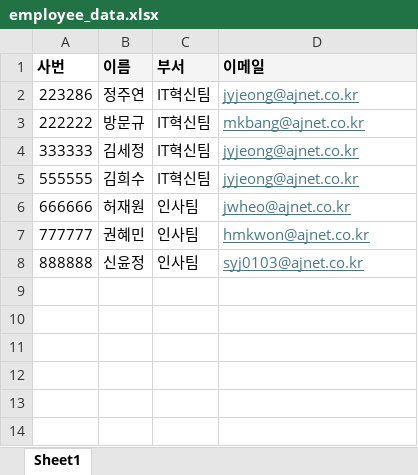
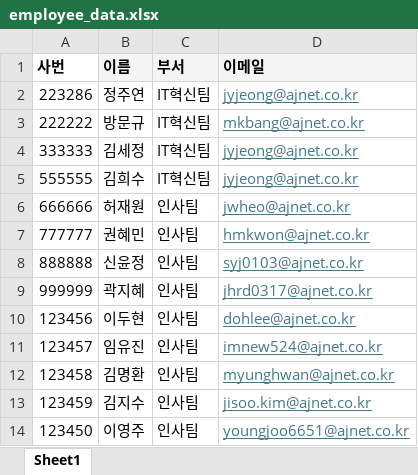
Before and after one commit to dkdkfrpTDjdy/interview_scheduler, an Excel workbook: employee_data.xlsx, sheet Sheet1, drawn as a sheet; values as stored, in another font and other column widths than the file's, no borders; the diff names each change by its address in the sheet, - before the commit and + after, or states it on an @@ line.

Commit message:
dd

```diff
--- a/employee_data.xlsx (sheet Sheet1)
+++ b/employee_data.xlsx (sheet Sheet1)
+row 9: 999999 | 곽지혜 | 인사팀 | jhrd0317@ajnet.co.kr
+row 10: 123456 | 이두현 | 인사팀 | dohlee@ajnet.co.kr
+row 11: 123457 | 임유진 | 인사팀 | imnew524@ajnet.co.kr
+row 12: 123458 | 김명환 | 인사팀 | myunghwan@ajnet.co.kr
+row 13: 123459 | 김지수 | 인사팀 | jisoo.kim@ajnet.co.kr
+row 14: 123450 | 이영주 | 인사팀 | youngjoo6651@ajnet.co.kr
```
